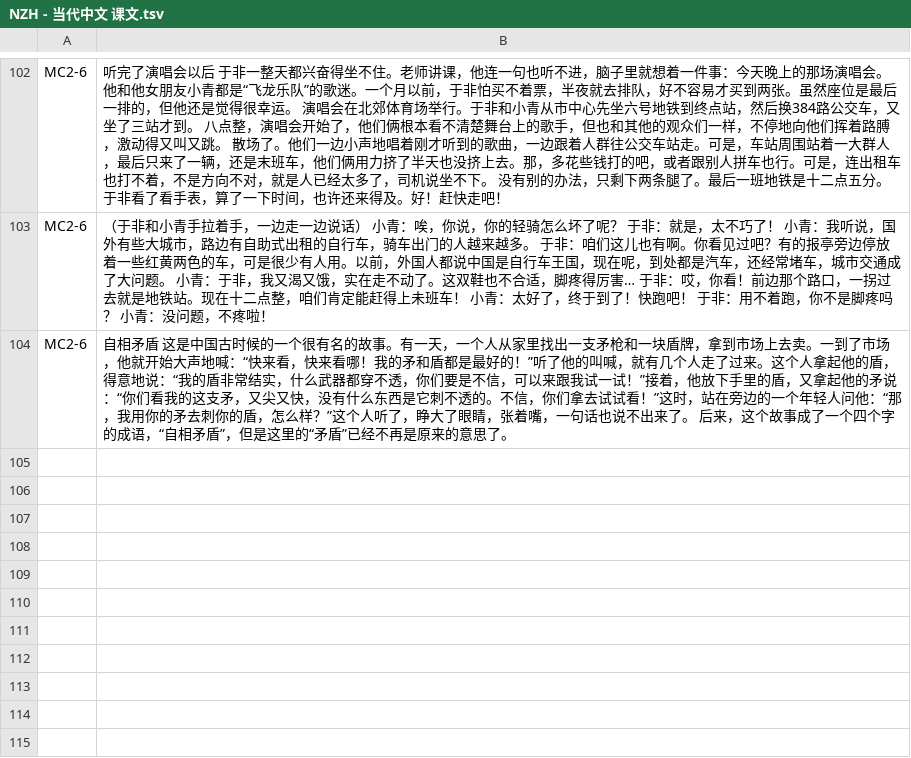
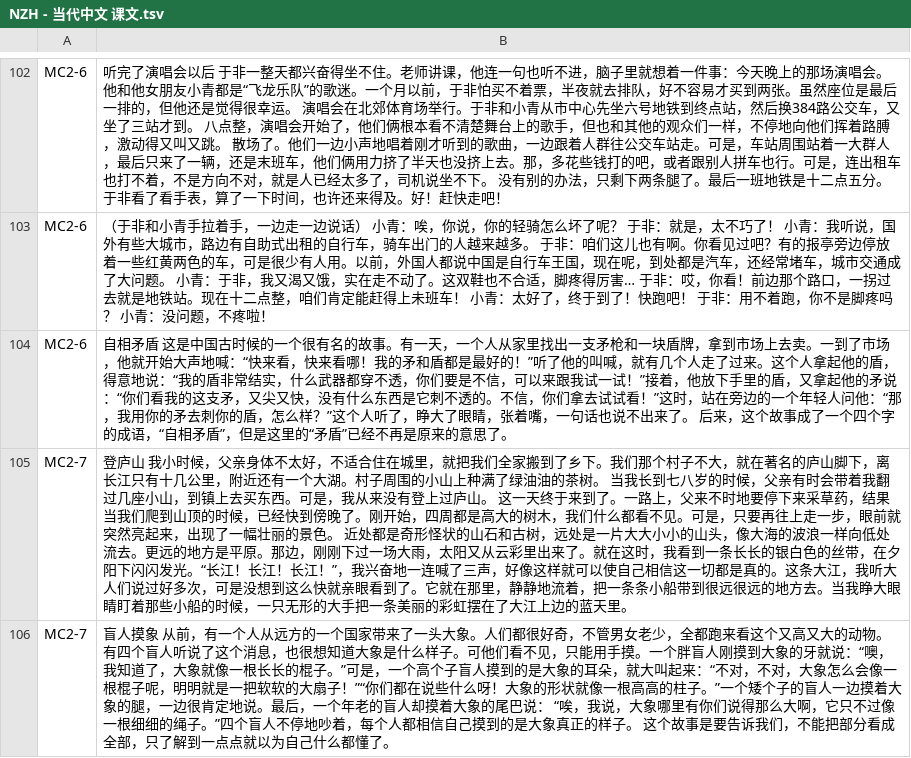
Before and after one commit to jdwebdev/chinois, a TSV file: tsv/NZH - 当代中文 课文.tsv, drawn as a sheet; only a part is shown, gaps mark what is left out.

```diff
--- a/tsv/NZH - 当代中文 课文.tsv
+++ b/tsv/NZH - 当代中文 课文.tsv
@@ -104 +104,3 @@ MC2-6	（于非和小青手拉着手，一边走一边说话） 小青：唉，
 MC2-6	自相矛盾 这是中国古时候的一个很有名的故事。有一天，一个人从家里找出一支矛枪和一块盾牌，拿到市场上去卖。一到了市场，他就开始大声地喊：“快来看，快来看哪！我的矛和盾都是最好的！”听了他的叫喊，就有几个人走了过来。这个人拿起他的盾，得意地说：“我的盾非常结实，什么武器都穿不透，你们要是不信，可以来跟我试一试！”接着，他放下手里的盾，又拿起他的矛说：“你们看我的这支矛，又尖又快，没有什么东西是它刺不透的。不信，你们拿去试试看！”这时，站在旁边的一个年轻人问他：“那，我用你的矛去刺你的盾，怎么样？”这个人听了，睁大了眼睛，张着嘴，一句话也说不出来了。 后来，这个故事成了一个四个字的成语，“自相矛盾”，但是这里的“矛盾”已经不再是原来的意思了。
+MC2-7	登庐山 我小时候，父亲身体不太好，不适合住在城里，就把我们全家搬到了乡下。我们那个村子不大，就在著名的庐山脚下，离长江只有十几公里，附近还有一个大湖。村子周围的小山上种满了绿油油的茶树。 当我长到七八岁的时候，父亲有时会带着我翻过几座小山，到镇上去买东西。可是，我从来没有登上过庐山。 这一天终于来到了。一路上，父来不时地要停下来采草药，结果当我们爬到山顶的时候，已经快到傍晚了。刚开始，四周都是高大的树木，我们什么都看不见。可是，只要再往上走一步，眼前就突然亮起来，出现了一幅壮丽的景色。 近处都是奇形怪状的山石和古树，远处是一片大大小小的山头，像大海的波浪一样向低处流去。更远的地方是平原。那边，刚刚下过一场大雨，太阳又从云彩里出来了。就在这时，我看到一条长长的银白色的丝带，在夕阳下闪闪发光。“长江！长江！长江！”，我兴奋地一连喊了三声，好像这样就可以使自己相信这一切都是真的。这条大江，我听大人们说过好多次，可是没想到这么快就亲眼看到了。它就在那里，静静地流着，把一条条小船带到很远很远的地方去。当我睁大眼睛盯着那些小船的时候，一只无形的大手把一条美丽的彩虹摆在了大江上边的蓝天里。
+MC2-7	盲人摸象 从前，有一个人从远方的一个国家带来了一头大象。人们都很好奇，不管男女老少，全都跑来看这个又高又大的动物。有四个盲人听说了这个消息，也很想知道大象是什么样子。可他们看不见，只能用手摸。一个胖盲人刚摸到大象的牙就说：“噢，我知道了，大象就像一根长长的棍子。”可是，一个高个子盲人摸到的是大象的耳朵，就大叫起来：“不对，不对，大象怎么会像一根棍子呢，明明就是一把软软的大扇子！”“你们都在说些什么呀！大象的形状就像一根高高的柱子。”一个矮个子的盲人一边摸着大象的腿，一边很肯定地说。最后，一个年老的盲人却摸着大象的尾巴说： “唉，我说，大象哪里有你们说得那么大啊，它只不过像一根细细的绳子。”四个盲人不停地吵着，每个人都相信自己摸到的是大象真正的样子。 这个故事是要告诉我们，不能把部分看成全部，只了解到一点点就以为自己什么都懂了。
```
Also changed, not shown: tsv/NZH - 当代中文 课本.tsv, 1 other file.
